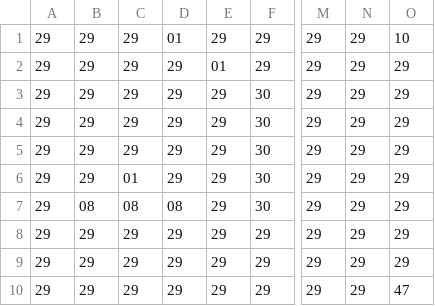
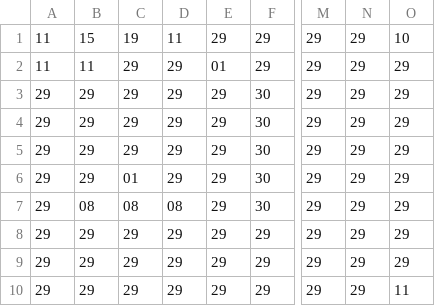
Before and after one commit to BrynDev/2D-Game-Engine, a CSV file: Data/TestMap.csv, drawn as a sheet; only a part is shown, gaps mark what is left out; the diff names each change by its address in the sheet, - before the commit and + after, or states it on an @@ line.

```diff
--- a/Data/TestMap.csv
+++ b/Data/TestMap.csv
-A1:A2: 29
+A1:A2: 11
-B1: 29
+B1: 15
-C1: 29
+C1: 19
-D1: 01
+D1: 11
-B2: 29
+B2: 11
-O10: 47
+O10: 11
```
Also changed, not shown: 4 other files.
